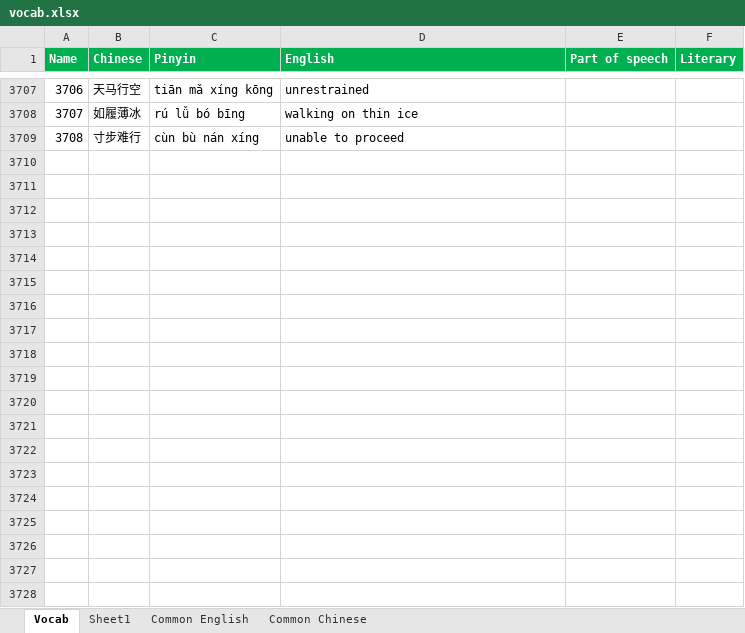
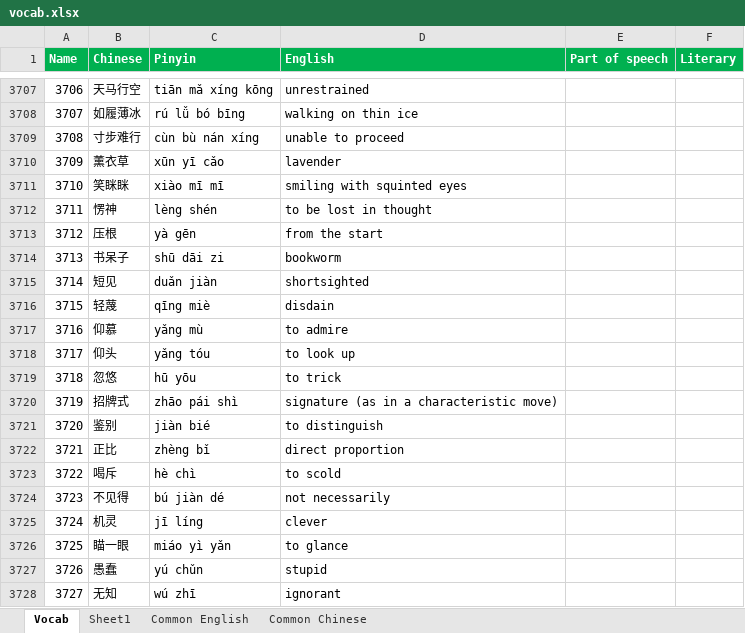
Before and after one commit to notkarenyi/chinese-practice, an Excel workbook: r/vocab.xlsx, sheet Vocab, drawn as a sheet; only a part is shown, gaps mark what is left out; values as stored, in another font and other column widths than the file's, no borders; conditional formats not drawn; the diff covers the shown part only; the diff names each change by its address in the sheet, - before the commit and + after, or states it on an @@ line.

Commit message:
Update vocab.xlsx

```diff
--- a/r/vocab.xlsx (sheet Vocab)
+++ b/r/vocab.xlsx (sheet Vocab)
+row 3710: 3709 | 薰衣草 | xūn yī cǎo | lavender
+row 3711: 3710 | 笑眯眯 | xiào mī mī | smiling with squinted eyes
+row 3712: 3711 | 愣神 | lèng shén | to be lost in thought
+row 3713: 3712 | 压根 | yà gēn | from the start
+row 3714: 3713 | 书呆子 | shū dāi zi | bookworm
+row 3715: 3714 | 短见 | duǎn jiàn | shortsighted
+row 3716: 3715 | 轻蔑 | qīng miè | disdain
+row 3717: 3716 | 仰慕 | yǎng mù | to admire
+row 3718: 3717 | 仰头 | yǎng tóu | to look up
+row 3719: 3718 | 忽悠 | hū yōu | to trick
+row 3720: 3719 | 招牌式 | zhāo pái shì | signature (as in a characteristic move)
+row 3721: 3720 | 鉴别 | jiàn bié | to distinguish
+row 3722: 3721 | 正比 | zhèng bǐ | direct proportion
+row 3723: 3722 | 喝斥 | hè chì | to scold
+row 3724: 3723 | 不见得 | bú jiàn dé | not necessarily
+row 3725: 3724 | 机灵 | jī líng | clever
+row 3726: 3725 | 瞄一眼 | miáo yì yǎn | to glance
+row 3727: 3726 | 愚蠢 | yú chǔn | stupid
+row 3728: 3727 | 无知 | wú zhī | ignorant
```
Also changed, not shown: 41 added rows elsewhere in this sheet, sheet Sheet1.
